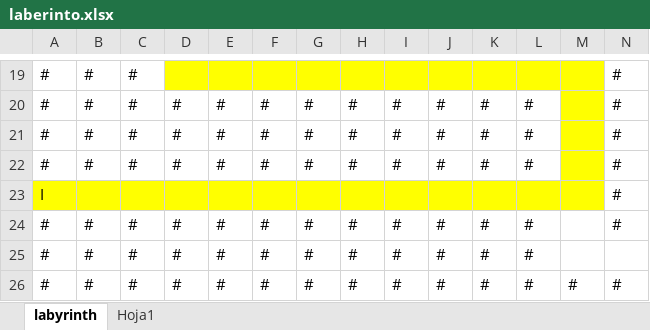
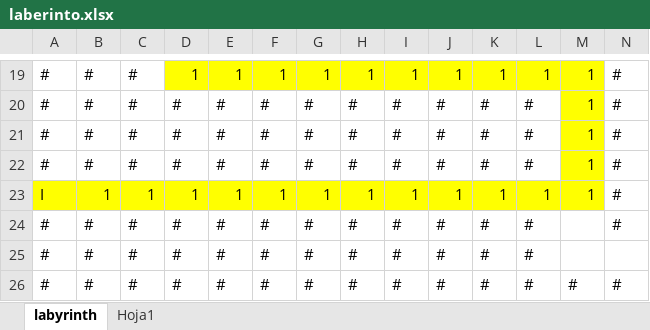
Before and after one commit to jgsamartin/Laberinto, an Excel workbook: laberinto.xlsx, sheet labyrinth, drawn as a sheet; only a part is shown, gaps mark what is left out; values as stored, in another font and other column widths than the file's, no borders; table styles not drawn; the diff covers the shown part only; the diff names each change by its address in the sheet, - before the commit and + after, or states it on an @@ line.

```diff
--- a/laberinto.xlsx (sheet labyrinth)
+++ b/laberinto.xlsx (sheet labyrinth)
-D19: (empty)
+D19: 1
-E19: (empty)
+E19: 1
-F19: (empty)
+F19: 1
-G19: (empty)
+G19: 1
-H19: (empty)
+H19: 1
-I19: (empty)
+I19: 1
-J19: (empty)
+J19: 1
-K19: (empty)
+K19: 1
-L19: (empty)
+L19: 1
-M19:M23: (empty)
+M19:M23: 1
-B23: (empty)
+B23: 1
-C23: (empty)
+C23: 1
-D23: (empty)
+D23: 1
-E23: (empty)
+E23: 1
-F23: (empty)
+F23: 1
-G23: (empty)
+G23: 1
-H23: (empty)
+H23: 1
-I23: (empty)
+I23: 1
-J23: (empty)
+J23: 1
-K23: (empty)
+K23: 1
-L23: (empty)
+L23: 1
```
Also changed, not shown: 133 edited cells elsewhere in this sheet, 2 other files.
